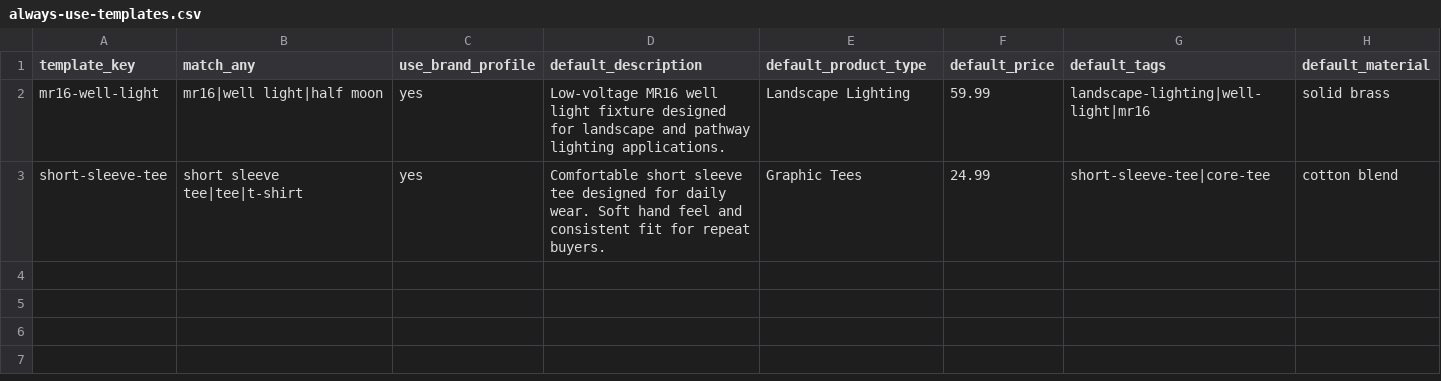
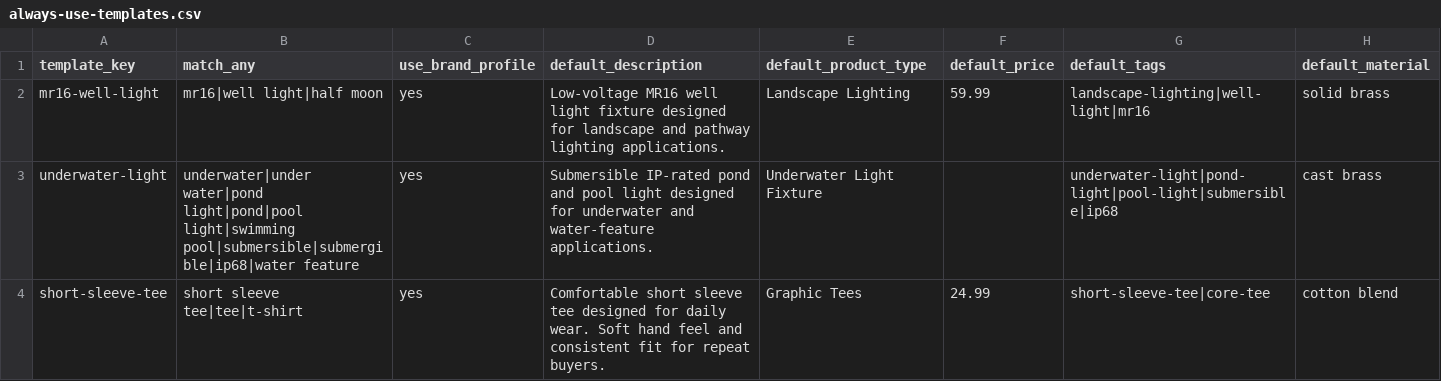
Before and after one commit to lherrerabusiness-omnichannel/Shopify-Commit, a CSV file: config/always-use-templates.csv, drawn as a sheet.

Commit message:
Local checkpoint: location safety fix, brand-profile default location, price-tag formatter, duplicate-SKU review gate

```diff
--- a/config/always-use-templates.csv
+++ b/config/always-use-templates.csv
@@ -2,2 +2,3 @@ template_key,match_any,use_brand_profile,default_description,default_product_typ
 mr16-well-light,mr16|well light|half moon,yes,"Low-voltage MR16 well light fixture designed for landscape and pathway lighting applications.",Landscape Lighting,59.99,landscape-lighting|well-light|mr16,solid brass
+underwater-light,underwater|under water|pond light|pond|pool light|swimming pool|submersible|submergible|ip68|water feature,yes,"Submersible IP-rated pond and pool light designed for underwater and water-feature applications.",Underwater Light Fixture,,underwater-light|pond-light|pool-light|submersible|ip68,cast brass
 short-sleeve-tee,short sleeve tee|tee|t-shirt,yes,"Comfortable short sleeve tee designed for daily wear. Soft hand feel and consistent fit for repeat buyers.",Graphic Tees,24.99,short-sleeve-tee|core-tee,cotton blend
```
Also changed, not shown: config/always-use-brand.csv, 20 other files.
